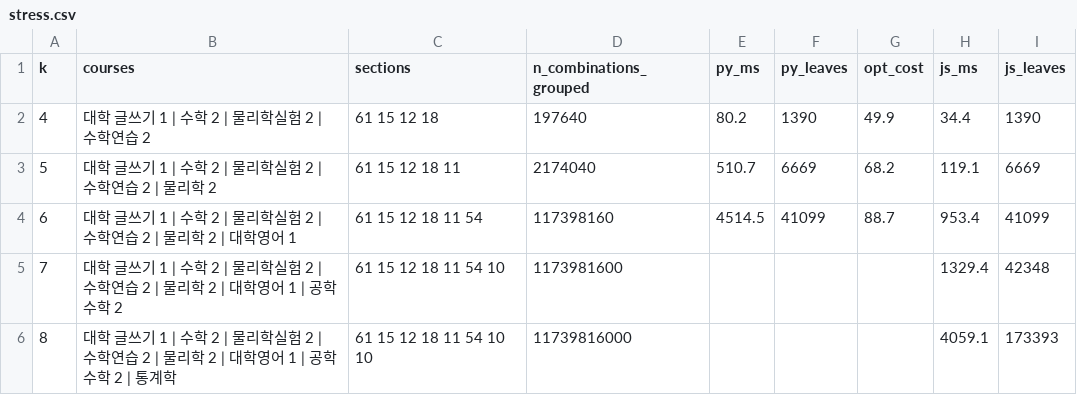
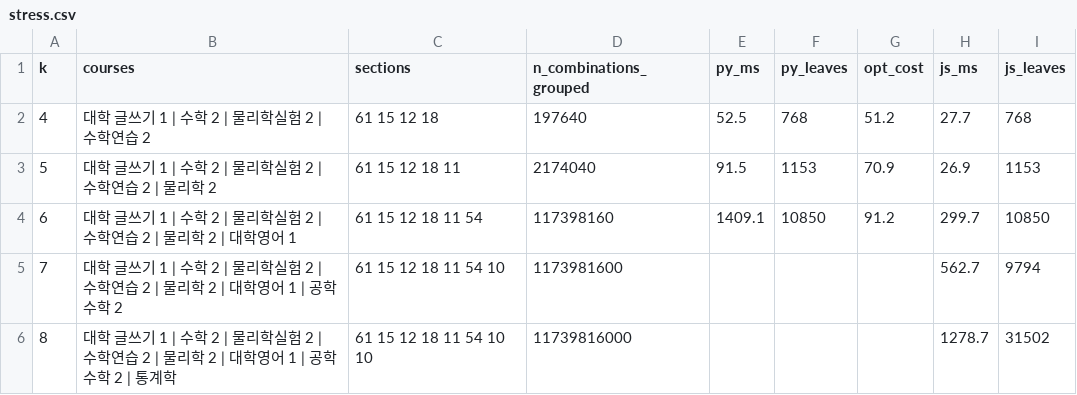
Before and after one commit to Archi142857/tt-wizard, a CSV file: results/experiments/stress.csv, drawn as a sheet.

```diff
--- a/results/experiments/stress.csv
+++ b/results/experiments/stress.csv
@@ -1,6 +1,6 @@
 k,courses,sections,n_combinations_grouped,py_ms,py_leaves,opt_cost,js_ms,js_leaves
-4,대학 글쓰기 1 | 수학 2 | 물리학실험 2 | 수학연습 2,61 15 12 18,197640,80.2,1390,49.9,34.4,1390
-5,대학 글쓰기 1 | 수학 2 | 물리학실험 2 | 수학연습 2 | 물리학 2,61 15 12 18 11,2174040,510.7,6669,68.2,119.1,6669
-6,대학 글쓰기 1 | 수학 2 | 물리학실험 2 | 수학연습 2 | 물리학 2 | 대학영어 1,61 15 12 18 11 54,117398160,4514.5,41099,88.7,953.4,41099
-7,대학 글쓰기 1 | 수학 2 | 물리학실험 2 | 수학연습 2 | 물리학 2 | 대학영어 1 | 공학수학 2,61 15 12 18 11 54 10,1173981600,,,,1329.4,42348
-8,대학 글쓰기 1 | 수학 2 | 물리학실험 2 | 수학연습 2 | 물리학 2 | 대학영어 1 | 공학수학 2 | 통계학,61 15 12 18 11 54 10 10,11739816000,,,,4059.1,173393
+4,대학 글쓰기 1 | 수학 2 | 물리학실험 2 | 수학연습 2,61 15 12 18,197640,52.5,768,51.2,27.7,768
+5,대학 글쓰기 1 | 수학 2 | 물리학실험 2 | 수학연습 2 | 물리학 2,61 15 12 18 11,2174040,91.5,1153,70.9,26.9,1153
+6,대학 글쓰기 1 | 수학 2 | 물리학실험 2 | 수학연습 2 | 물리학 2 | 대학영어 1,61 15 12 18 11 54,117398160,1409.1,10850,91.2,299.7,10850
+7,대학 글쓰기 1 | 수학 2 | 물리학실험 2 | 수학연습 2 | 물리학 2 | 대학영어 1 | 공학수학 2,61 15 12 18 11 54 10,1173981600,,,,562.7,9794
+8,대학 글쓰기 1 | 수학 2 | 물리학실험 2 | 수학연습 2 | 물리학 2 | 대학영어 1 | 공학수학 2 | 통계학,61 15 12 18 11 54 10 10,11739816000,,,,1278.7,31502
```
Also changed, not shown: data/route_stats.csv, data/travel_slope.csv, 28 other files.
